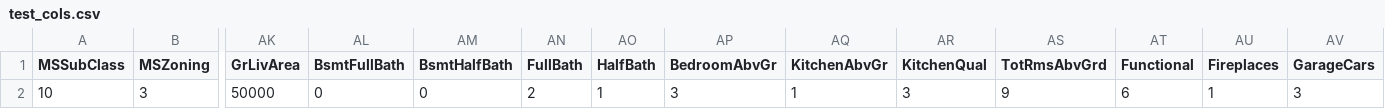
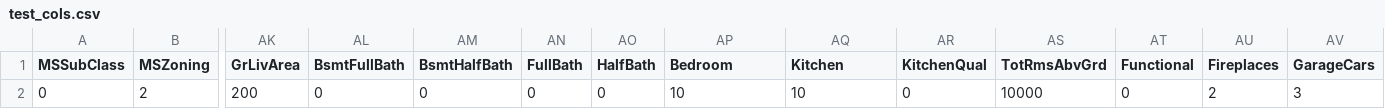
Before and after one commit to hslee0824/banking_data, a CSV file: deploy/test_cols.csv, drawn as a sheet; only a part is shown, gaps mark what is left out; removed rows and columns are numbered as before the commit, all else as after; rows hold the shown columns only; the diff names each change by its address in the sheet, - before the commit and + after, or states it on an @@ line.

```diff
--- a/deploy/test_cols.csv
+++ b/deploy/test_cols.csv
-AP1: BedroomAbvGr
+AP1: Bedroom
-AQ1: KitchenAbvGr
+AQ1: Kitchen
-row 2: 10 | 3 | 50000 | 0 | 0 | 2 | 1 | 3 | 1 | 3 | 9 | 6 | 1 | 3
+row 2: 0 | 2 | 200 | 0 | 0 | 0 | 0 | 10 | 10 | 0 | 10000 | 0 | 2 | 3
```
Also changed, not shown: deploy/sample_test.csv, 2 other files.
